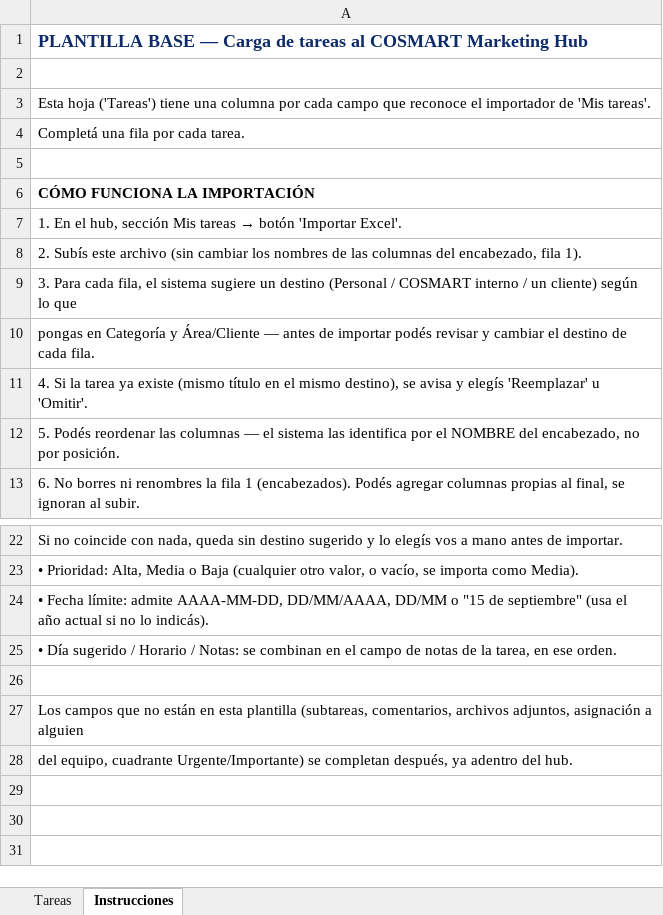
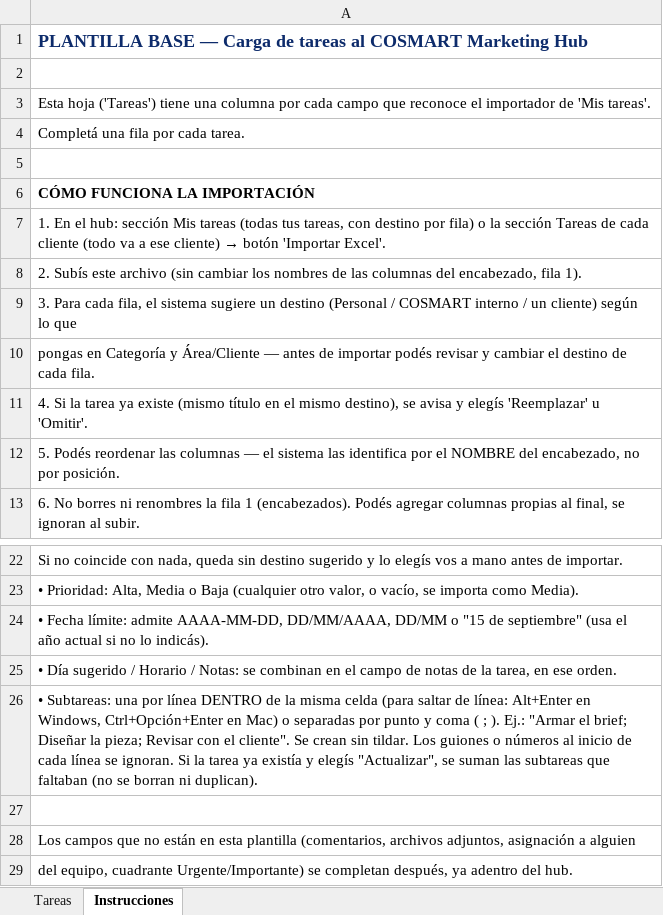
Before and after one commit to AquiVane/hub, an Excel workbook: plantillas/Plantilla_Tareas_Hub_COSMART.xlsx, sheet Instrucciones, drawn as a sheet; only a part is shown, gaps mark what is left out; values as stored, in another font and other column widths than the file's, no borders; addresses are those after the commit; the diff names each change by its address in the sheet, - before the commit and + after, or states it on an @@ line.

```diff
--- a/plantillas/Plantilla_Tareas_Hub_COSMART.xlsx (sheet Instrucciones)
+++ b/plantillas/Plantilla_Tareas_Hub_COSMART.xlsx (sheet Instrucciones)
@@ A7: …En el hub, sección Mis tareas → botón… → …En el hub: sección Mis tareas (todas tus tareas, con destino por fila) o la sección Tareas de cada cliente (todo va a ese cliente) → botón… @@
+row 26: • Subtareas: una por línea DENTRO de la misma celda (para saltar de línea: Alt+Enter en Windows, Ctrl+Opción+Enter en Mac) o separadas por punto y coma ( ; ). Ej.: "Armar el brief; Diseñar la pieza; Revisar con el cliente". Se crean sin tildar. Los guiones o números al inicio de cada línea se ignoran. Si la tarea ya existía y elegís "Actualizar", se suman las subtareas que faltaban (no se borran ni duplican).
-A28: …esta plantilla (subtareas, comentarios, archivos adjuntos,…
+A28: …esta plantilla (comentarios, archivos adjuntos,…
```
Also changed, not shown: sheet Tareas, 4 other files.
